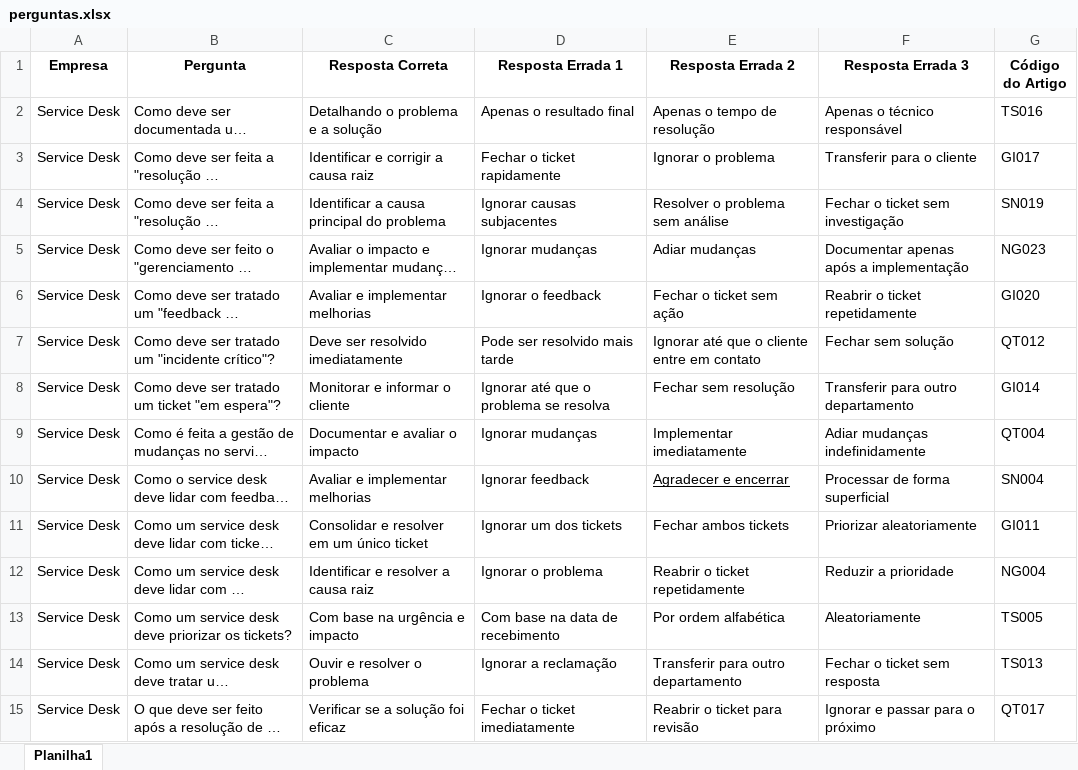
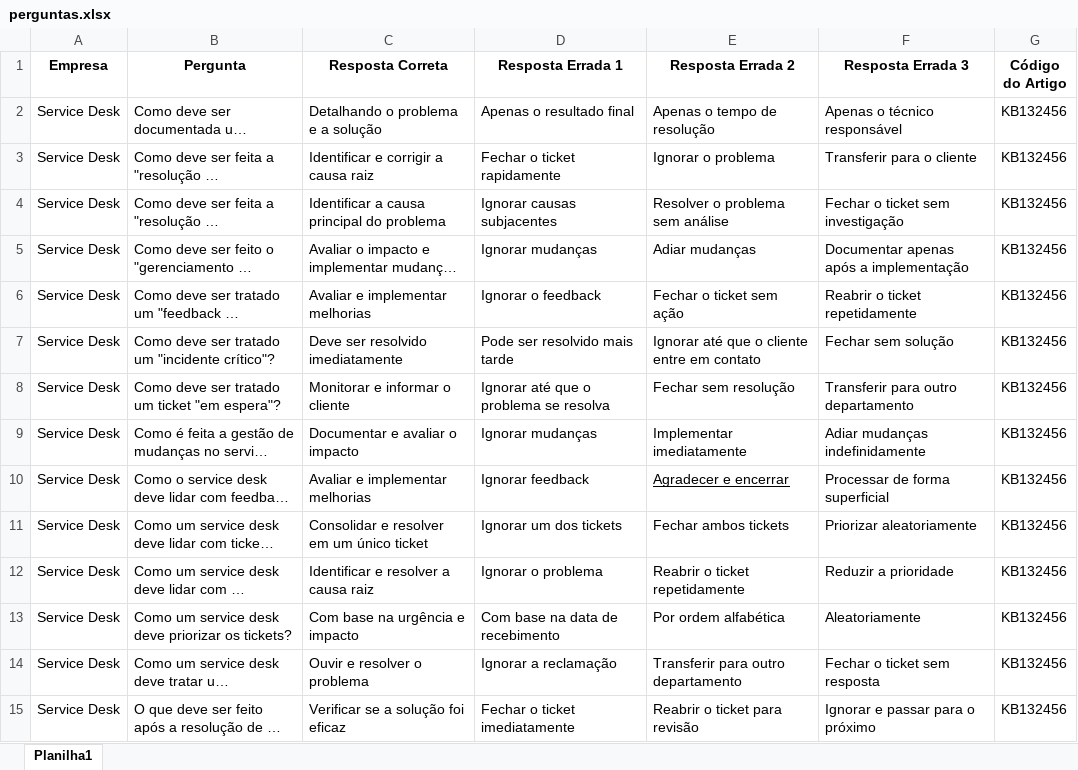
Before and after one commit to GuilhermeSavioRibas/letramento-digital-quiz, an Excel workbook: perguntas.xlsx, sheet Planilha1, drawn as a sheet; only a part is shown; long unchanged cells end in …; values as stored, in another font and other column widths than the file's, no borders; the diff covers the shown part only; the diff names each change by its address in the sheet, - before the commit and + after, or states it on an @@ line.

```diff
--- a/perguntas.xlsx (sheet Planilha1)
+++ b/perguntas.xlsx (sheet Planilha1)
-G2 (Código do Artigo): TS016
+G2 (Código do Artigo): KB132456
-G3 (Código do Artigo): GI017
+G3 (Código do Artigo): KB132456
-G4 (Código do Artigo): SN019
+G4 (Código do Artigo): KB132456
-G5 (Código do Artigo): NG023
+G5 (Código do Artigo): KB132456
-G6 (Código do Artigo): GI020
+G6 (Código do Artigo): KB132456
-G7 (Código do Artigo): QT012
+G7 (Código do Artigo): KB132456
-G8 (Código do Artigo): GI014
+G8 (Código do Artigo): KB132456
-G9 (Código do Artigo): QT004
+G9 (Código do Artigo): KB132456
-G10 (Código do Artigo): SN004
+G10 (Código do Artigo): KB132456
-G11 (Código do Artigo): GI011
+G11 (Código do Artigo): KB132456
-G12 (Código do Artigo): NG004
+G12 (Código do Artigo): KB132456
-G13 (Código do Artigo): TS005
+G13 (Código do Artigo): KB132456
-G14 (Código do Artigo): TS013
+G14 (Código do Artigo): KB132456
-G15 (Código do Artigo): QT017
+G15 (Código do Artigo): KB132456
```
Also changed, not shown: 258 edited cells elsewhere in this sheet, 2 other files.
